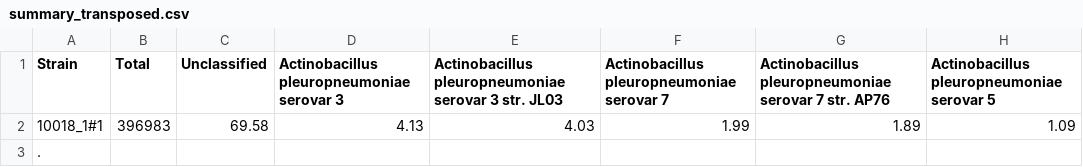
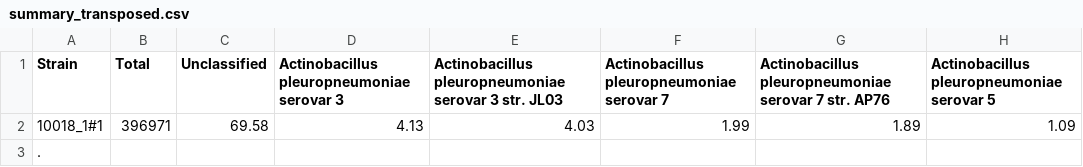
Before and after one commit to vaofford/Bio-Path-Find, a CSV file: t/data/28_pf_qc/summary_transposed.csv, drawn as a sheet; only a part is shown; the diff names each change by its address in the sheet, - before the commit and + after, or states it on an @@ line.

```diff
--- a/t/data/28_pf_qc/summary_transposed.csv
+++ b/t/data/28_pf_qc/summary_transposed.csv
-B2 (Total): 396983
+B2 (Total): 396971
```
Also changed, not shown: t/data/28_pf_qc/summary.csv, t/data/28_pf_qc/summary_counts.csv, 3 other files.
